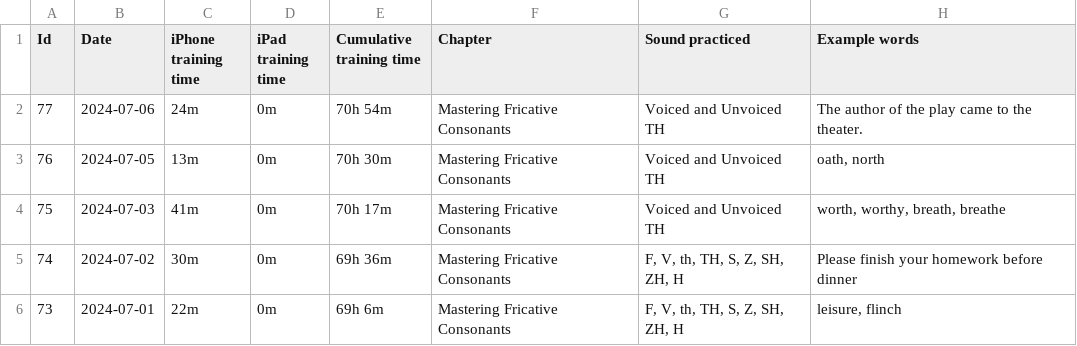
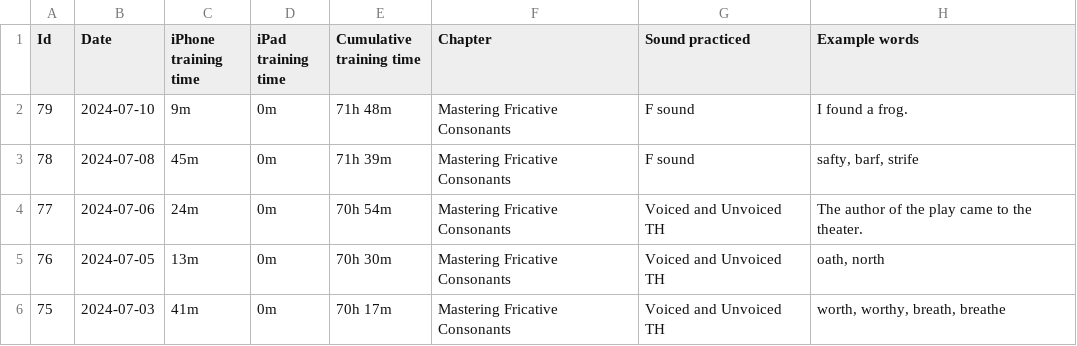
Before and after one commit to sliao7/home, a CSV file: _data/bold_voice.csv, drawn as a sheet; only a part is shown; the shorter side is filled out with more unchanged rows.

Commit message:
Update boldvoice. I got sick, so not much practice in the past week.

```diff
--- a/_data/bold_voice.csv
+++ b/_data/bold_voice.csv
@@ -1,2 +1,4 @@
 Id,Date,iPhone training time,iPad training time,Cumulative training time,Chapter,Sound practiced,Example words
+79,2024-07-10,9m,0m,71h 48m,Mastering Fricative Consonants,F sound,I found a frog.
+78,2024-07-08,45m,0m,71h 39m,Mastering Fricative Consonants,F sound,"safty, barf, strife"
 77,2024-07-06,24m,0m,70h 54m,Mastering Fricative Consonants,Voiced and Unvoiced TH,The author of the play came to the theater.
```
